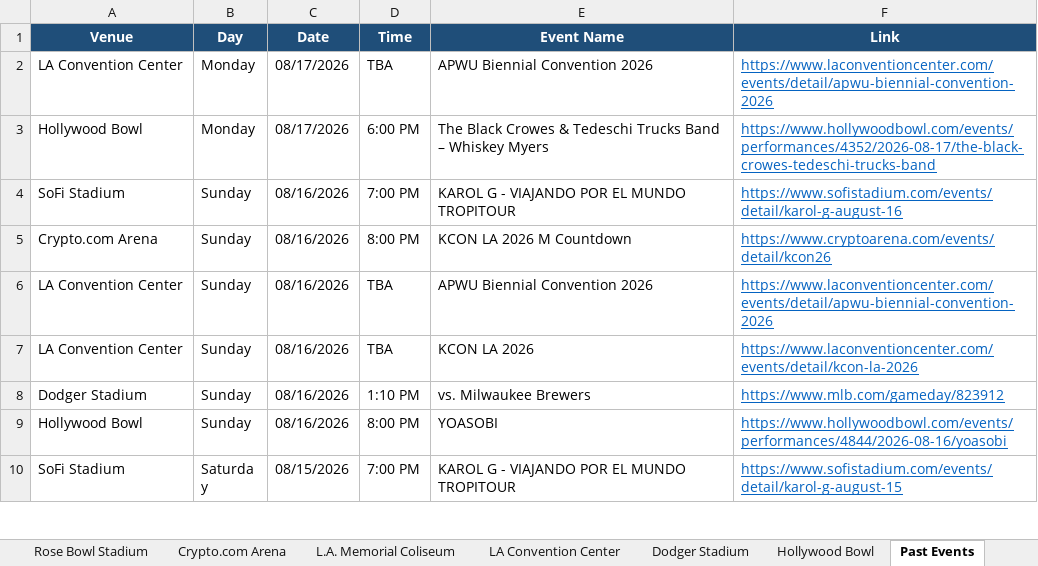
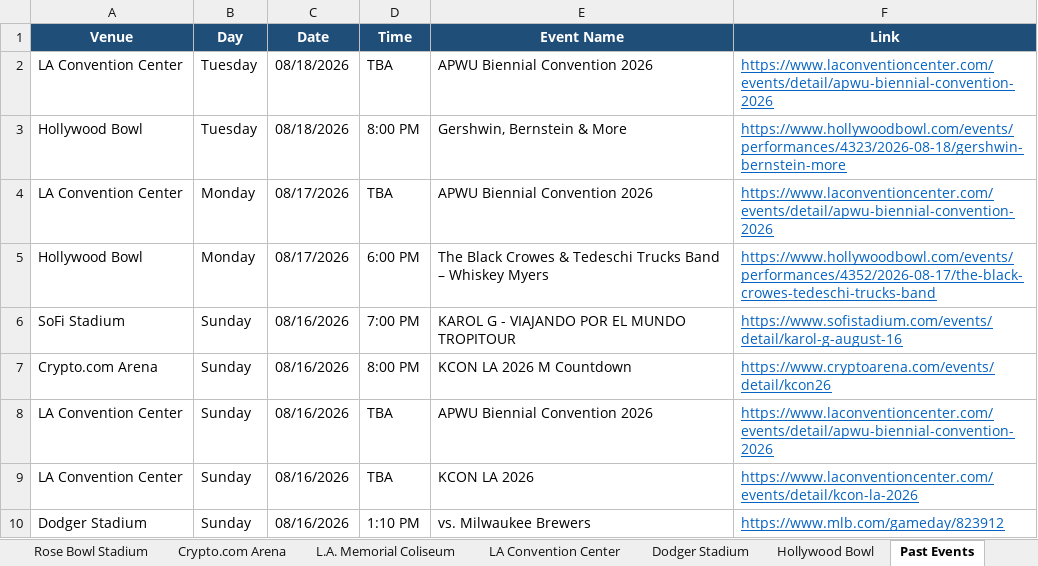
Before and after one commit to hannahlee-vzw/southern_california_events, an Excel workbook: docs/events.xlsx, sheet Past Events, drawn as a sheet; only a part is shown; the shorter side is filled out with more unchanged rows; values as stored, in another font and other column widths than the file's, no borders; the diff names each change by its address in the sheet, - before the commit and + after, or states it on an @@ line.

```diff
--- a/docs/events.xlsx (sheet Past Events)
+++ b/docs/events.xlsx (sheet Past Events)
+row 2: LA Convention Center | Tuesday | 08/18/2026 | TBA | APWU Biennial Convention 2026 | https://www.laconventioncenter.com/events/detail/apwu-biennial-convention-2026
+row 3: Hollywood Bowl | Tuesday | 08/18/2026 | 8:00 PM | Gershwin, Bernstein & More | https://www.hollywoodbowl.com/events/performances/4323/2026-08-18/gershwin-bernstein-more
```
Also changed, not shown: sheet Hollywood Bowl, sheet Rose Bowl Stadium, sheet LA Convention Center, sheet Crypto.com Arena, 3 other files.
